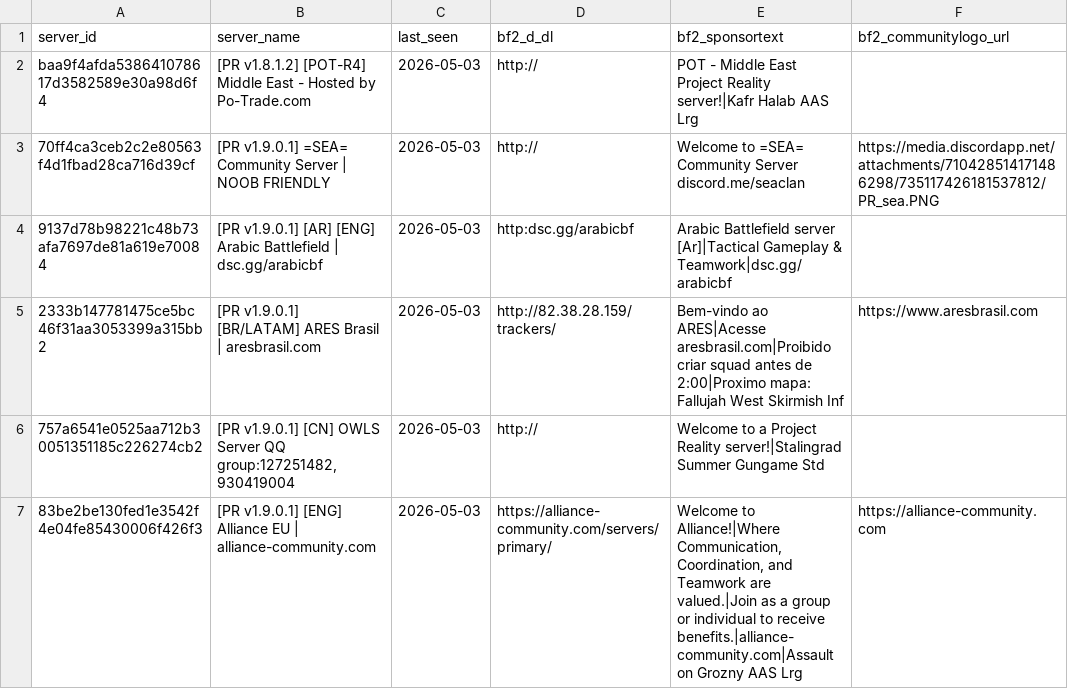
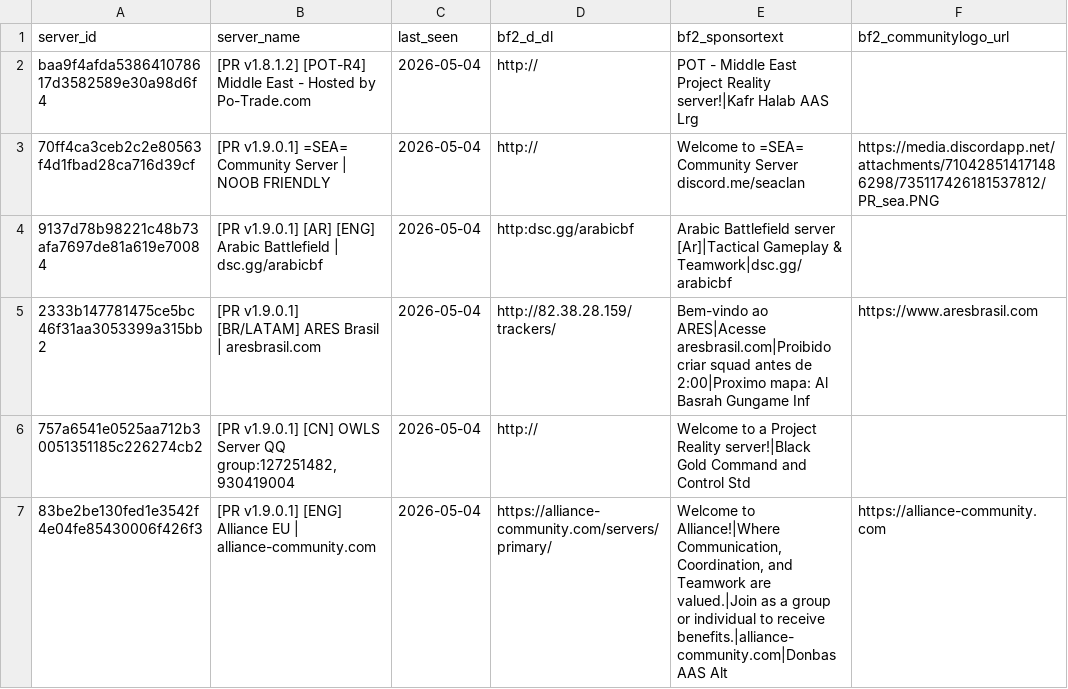
Before and after one commit to SucharMistrz/PRServerTracker, a TSV file: data/servers_last_seen.tsv, drawn as a sheet; only a part is shown; the diff covers the shown part only.

```diff
--- a/data/servers_last_seen.tsv
+++ b/data/servers_last_seen.tsv
@@ -1,7 +1,7 @@
 server_id	server_name	last_seen	bf2_d_dl	bf2_sponsortext	bf2_communitylogo_url
-baa9f4afda538641078617d3582589e30a98d6f4	[PR v1.8.1.2] [POT-R4] Middle East - Hosted by Po-Trade.com	2026-05-03	http://	POT - Middle East Project Reality server!|Kafr Halab AAS Lrg	
-70ff4ca3ceb2c2e80563f4d1fbad28ca716d39cf	[PR v1.9.0.1] =SEA= Community Server | NOOB FRIENDLY	2026-05-03	http://	Welcome to =SEA= Community Server discord.me/seaclan	https://media.discordapp.net/attachments/710428514171486298/735117426181537812/PR_sea.PNG
-9137d78b98221c48b73afa7697de81a619e70084	[PR v1.9.0.1] [AR] [ENG] Arabic Battlefield | dsc.gg/arabicbf	2026-05-03	http:dsc.gg/arabicbf	Arabic Battlefield server [Ar]|Tactical Gameplay & Teamwork|dsc.gg/arabicbf	
-2333b147781475ce5bc46f31aa3053399a315bb2	[PR v1.9.0.1] [BR/LATAM] ARES Brasil | aresbrasil.com	2026-05-03	http://82.38.28.159/trackers/	Bem-vindo ao ARES|Acesse aresbrasil.com|Proibido criar squad antes de 2:00|Proximo mapa: Fallujah West Skirmish Inf	https://www.aresbrasil.com
-757a6541e0525aa712b30051351185c226274cb2	[PR v1.9.0.1] [CN] OWLS Server QQ group:127251482,930419004	2026-05-03	http://	Welcome to a Project Reality server!|Stalingrad Summer Gungame Std	
-83be2be130fed1e3542f4e04fe85430006f426f3	[PR v1.9.0.1] [ENG] Alliance EU | alliance-community.com	2026-05-03	https://alliance-community.com/servers/primary/	Welcome to Alliance!|Where Communication, Coordination, and Teamwork are valued.|Join as a group or individual to receive benefits.|alliance-community.com|Assault on Grozny AAS Lrg	https://alliance-community.com
+baa9f4afda538641078617d3582589e30a98d6f4	[PR v1.8.1.2] [POT-R4] Middle East - Hosted by Po-Trade.com	2026-05-04	http://	POT - Middle East Project Reality server!|Kafr Halab AAS Lrg	
+70ff4ca3ceb2c2e80563f4d1fbad28ca716d39cf	[PR v1.9.0.1] =SEA= Community Server | NOOB FRIENDLY	2026-05-04	http://	Welcome to =SEA= Community Server discord.me/seaclan	https://media.discordapp.net/attachments/710428514171486298/735117426181537812/PR_sea.PNG
+9137d78b98221c48b73afa7697de81a619e70084	[PR v1.9.0.1] [AR] [ENG] Arabic Battlefield | dsc.gg/arabicbf	2026-05-04	http:dsc.gg/arabicbf	Arabic Battlefield server [Ar]|Tactical Gameplay & Teamwork|dsc.gg/arabicbf	
+2333b147781475ce5bc46f31aa3053399a315bb2	[PR v1.9.0.1] [BR/LATAM] ARES Brasil | aresbrasil.com	2026-05-04	http://82.38.28.159/trackers/	Bem-vindo ao ARES|Acesse aresbrasil.com|Proibido criar squad antes de 2:00|Proximo mapa: Al Basrah Gungame Inf	https://www.aresbrasil.com
+757a6541e0525aa712b30051351185c226274cb2	[PR v1.9.0.1] [CN] OWLS Server QQ group:127251482,930419004	2026-05-04	http://	Welcome to a Project Reality server!|Black Gold Command and Control Std	
+83be2be130fed1e3542f4e04fe85430006f426f3	[PR v1.9.0.1] [ENG] Alliance EU | alliance-community.com	2026-05-04	https://alliance-community.com/servers/primary/	Welcome to Alliance!|Where Communication, Coordination, and Teamwork are valued.|Join as a group or individual to receive benefits.|alliance-community.com|Donbas AAS Alt	https://alliance-community.com
```
Also changed, not shown: 25 edited cells elsewhere in this file.
